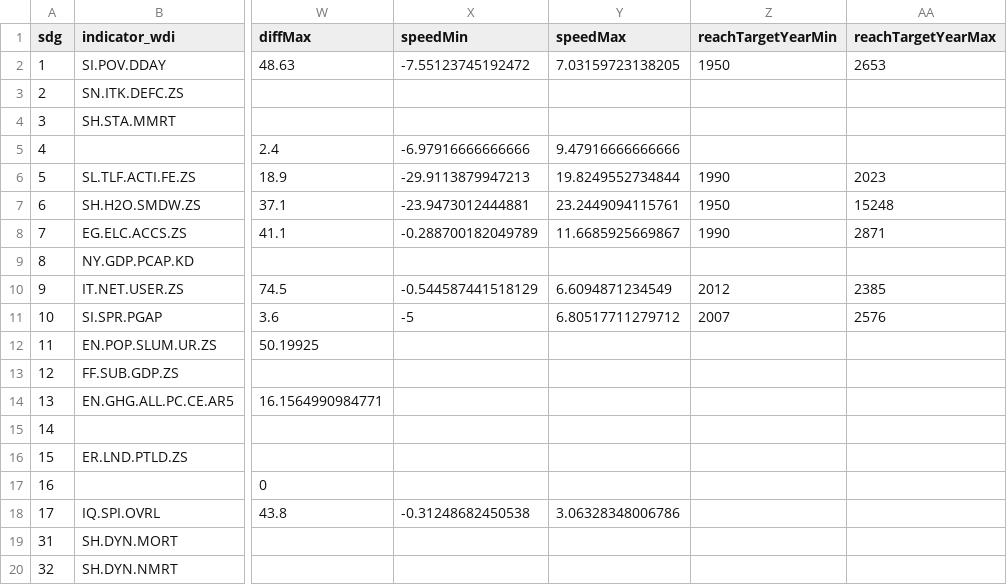
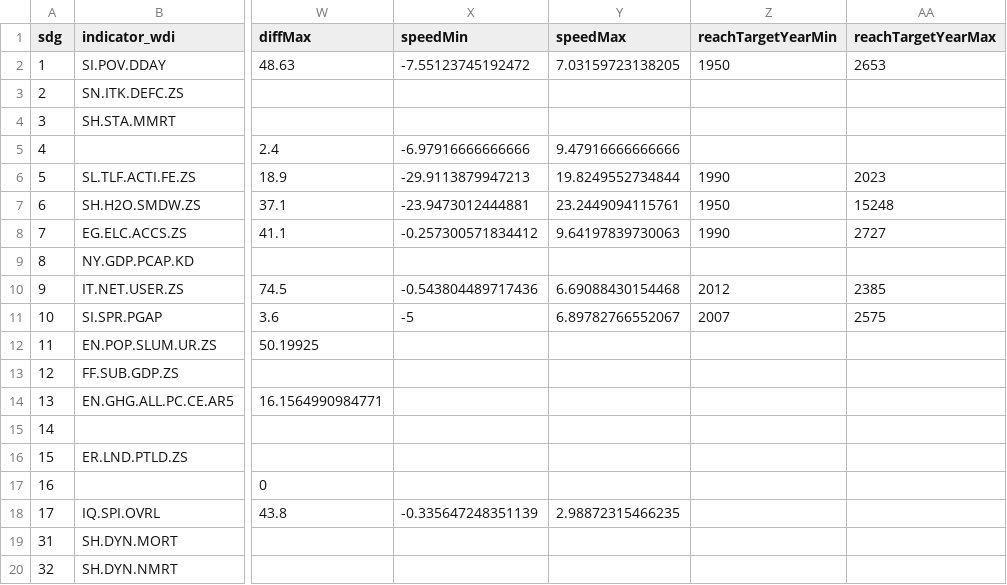
Before and after one commit to worldbank/atlas-progress-measure, a CSV file: output/meta_extended_sheet.csv, drawn as a sheet; only a part is shown, gaps mark what is left out; the diff names each change by its address in the sheet, - before the commit and + after, or states it on an @@ line.

```diff
--- a/output/meta_extended_sheet.csv
+++ b/output/meta_extended_sheet.csv
-X8 (speedMin): -0.288700182049789
+X8 (speedMin): -0.257300571834412
-Y8 (speedMax): 11.6685925669867
+Y8 (speedMax): 9.64197839730063
-AA8 (reachTargetYearMax): 2871
+AA8 (reachTargetYearMax): 2727
-X10 (speedMin): -0.544587441518129
+X10 (speedMin): -0.543804489717436
-Y10 (speedMax): 6.6094871234549
+Y10 (speedMax): 6.69088430154468
-Y11 (speedMax): 6.80517711279712
+Y11 (speedMax): 6.89782766552067
-AA11 (reachTargetYearMax): 2576
+AA11 (reachTargetYearMax): 2575
-X18 (speedMin): -0.31248682450538
+X18 (speedMin): -0.335647248351139
-Y18 (speedMax): 3.06328348006786
+Y18 (speedMax): 2.98872315466235
```
Also changed, not shown: output/progress_sheet.csv, 1 other file.
